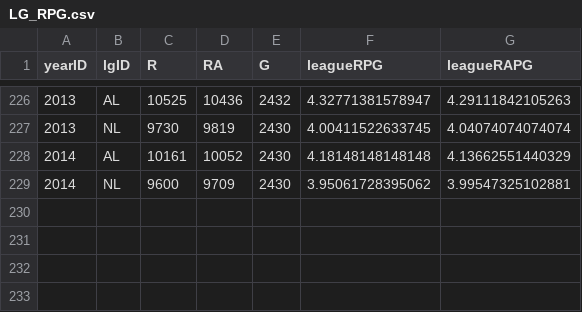
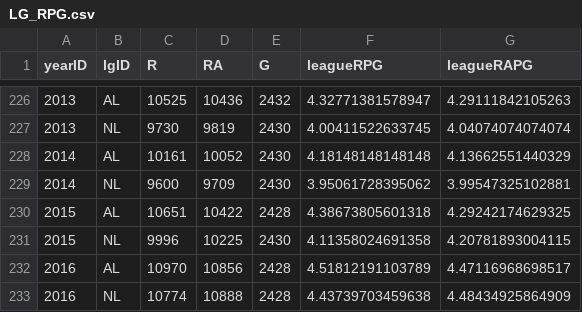
Before and after one commit to MonkmanMH/Bayesball, a CSV file: MLBrunscoring_shiny/LG_RPG.csv, drawn as a sheet; only a part is shown, gaps mark what is left out; the diff names each change by its address in the sheet, - before the commit and + after, or states it on an @@ line.

Commit message:
update data (through 2016) and shiny ui & server files

```diff
--- a/MLBrunscoring_shiny/LG_RPG.csv
+++ b/MLBrunscoring_shiny/LG_RPG.csv
+row 230: 2015 | AL | 10651 | 10422 | 2428 | 4.38673805601318 | 4.29242174629325
+row 231: 2015 | NL | 9996 | 10225 | 2430 | 4.11358024691358 | 4.20781893004115
+row 232: 2016 | AL | 10970 | 10856 | 2428 | 4.51812191103789 | 4.47116968698517
+row 233: 2016 | NL | 10774 | 10888 | 2428 | 4.43739703459638 | 4.48434925864909
```
Also changed, not shown: MLBrunscoring_shiny/MLB_RPG.csv, 3 other files.
